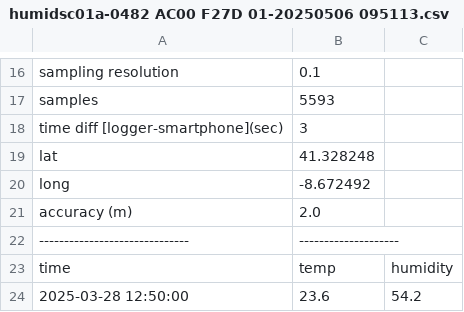
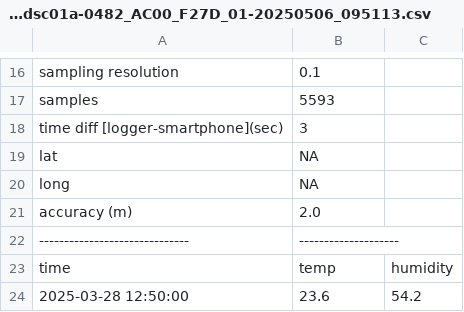
Before and after one commit to ruiseabra/envlogger, a CSV file: inst/extdata/humid/2025-05-06/humidsc01a-0482_AC00_F27D_01-20250506_095113.csv (was inst/extdata/humid/2025-05-06/humidsc01a-0482 AC00 F27D 01-20250506 095113.csv), drawn as a sheet; only a part is shown, gaps mark what is left out.

```diff
--- a/inst/extdata/humid/2025-05-06/humidsc01a-0482 AC00 F27D 01-20250506 095113.csv
+++ b/inst/extdata/humid/2025-05-06/humidsc01a-0482_AC00_F27D_01-20250506_095113.csv
@@ -18,4 +18,4 @@ samples, 5593
 time diff [logger-smartphone](sec), 3
-lat, 41.328248
-long, -8.672492
+lat, NA
+long, NA
 accuracy (m), 2.0
```
Also changed, not shown: inst/extdata/issue/2024-01-16/improper_file_name.csv, inst/extdata/issue/2024-01-16/issuemh04a_0434_EF00_4B29_0A-20240116_132500.csv, 53 other files.
